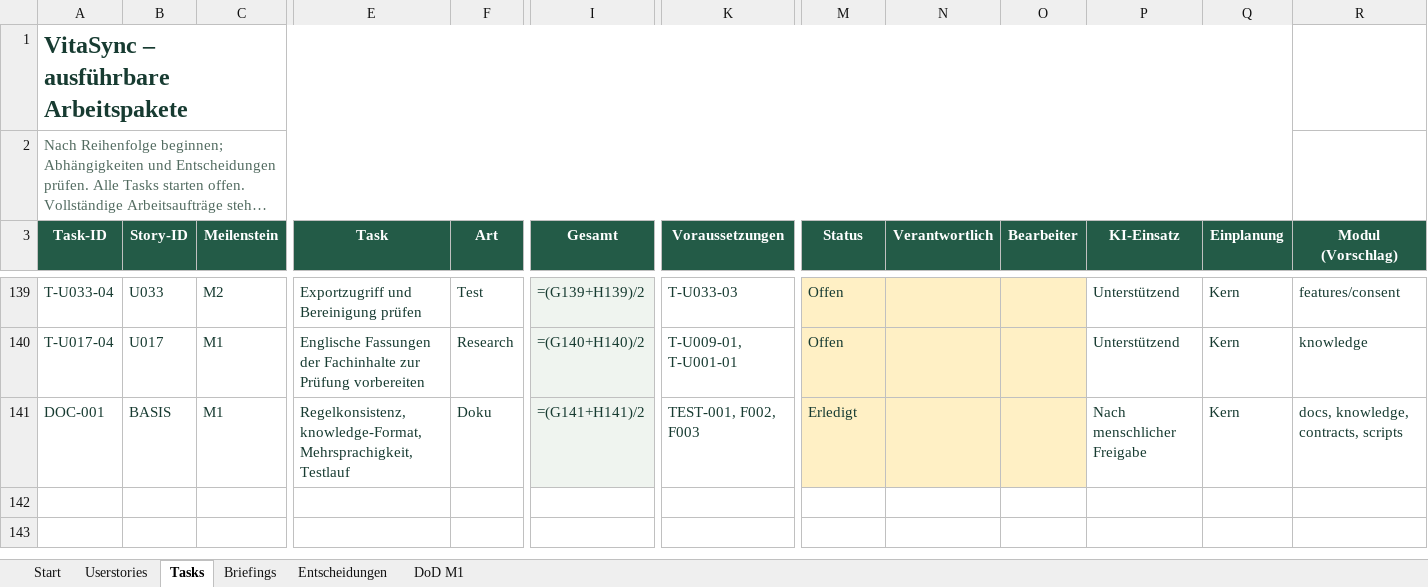
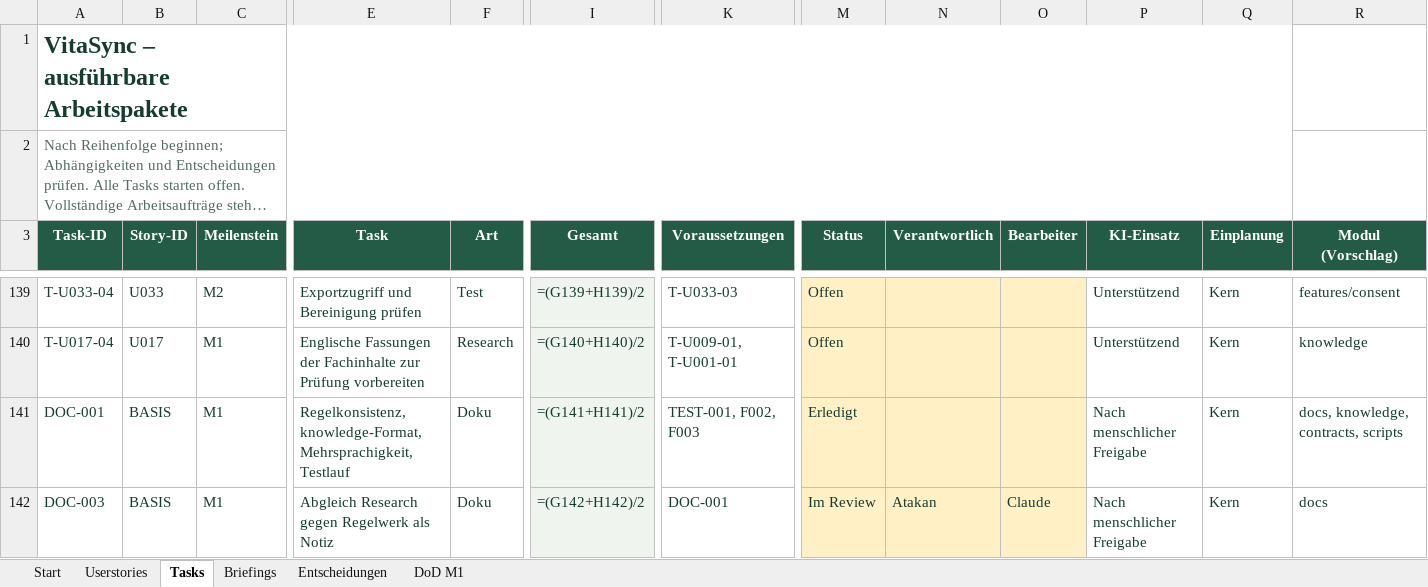
Before and after one commit to Afakani/VitaSync, an Excel workbook: planning/VitaSync_Coding_Backlog.xlsx, sheet Tasks, drawn as a sheet; only a part is shown, gaps mark what is left out; long unchanged cells end in …; values as stored, in another font and other column widths than the file's, no borders; formulas without a stored value are shown as written; conditional formats and table styles not drawn; rows hold the shown columns only; the diff names each change by its address in the sheet, - before the commit and + after, or states it on an @@ line.

```diff
--- a/planning/VitaSync_Coding_Backlog.xlsx (sheet Tasks)
+++ b/planning/VitaSync_Coding_Backlog.xlsx (sheet Tasks)
+row 142: DOC-003 | BASIS | M1 | Abgleich Research gegen Regelwerk als Notiz | Doku | =(G142+H142)/2 | DOC-001 | Im Review | Atakan | Claude | Nach menschlicher Freigabe | Kern | docs
```
Also changed, not shown: sheet Briefings, 2 other files.
